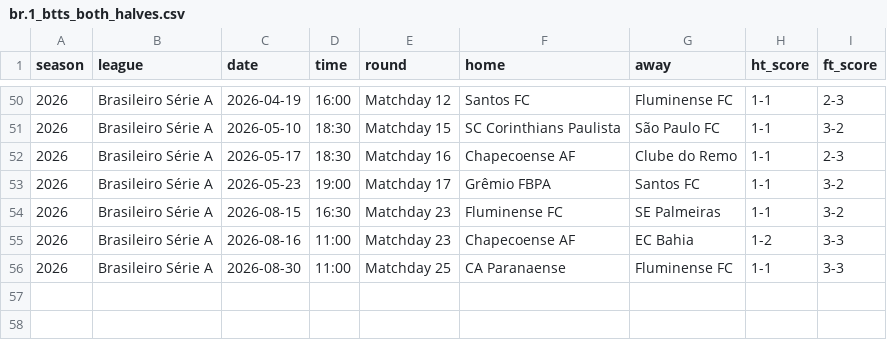
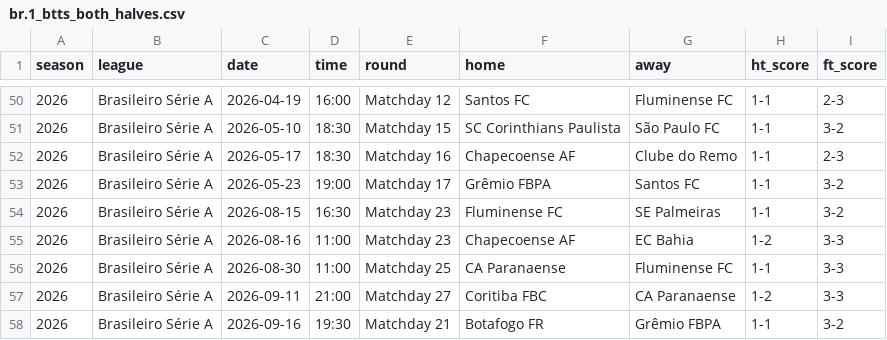
Before and after one commit to zisinyoro-byte/BH_Dash, a CSV file: csv/br.1_btts_both_halves.csv, drawn as a sheet; only a part is shown, gaps mark what is left out.

```diff
--- a/csv/br.1_btts_both_halves.csv
+++ b/csv/br.1_btts_both_halves.csv
@@ -56 +56,3 @@
 2026,Brasileiro Série A,2026-08-30,11:00,Matchday 25,CA Paranaense,Fluminense FC,1-1,3-3
+2026,Brasileiro Série A,2026-09-11,21:00,Matchday 27,Coritiba FBC,CA Paranaense,1-2,3-3
+2026,Brasileiro Série A,2026-09-16,19:30,Matchday 21,Botafogo FR,Grêmio FBPA,1-1,3-2
```
Also changed, not shown: csv/en.1_btts_both_halves.csv, csv/en.2_btts_both_halves.csv, 6 other files.
